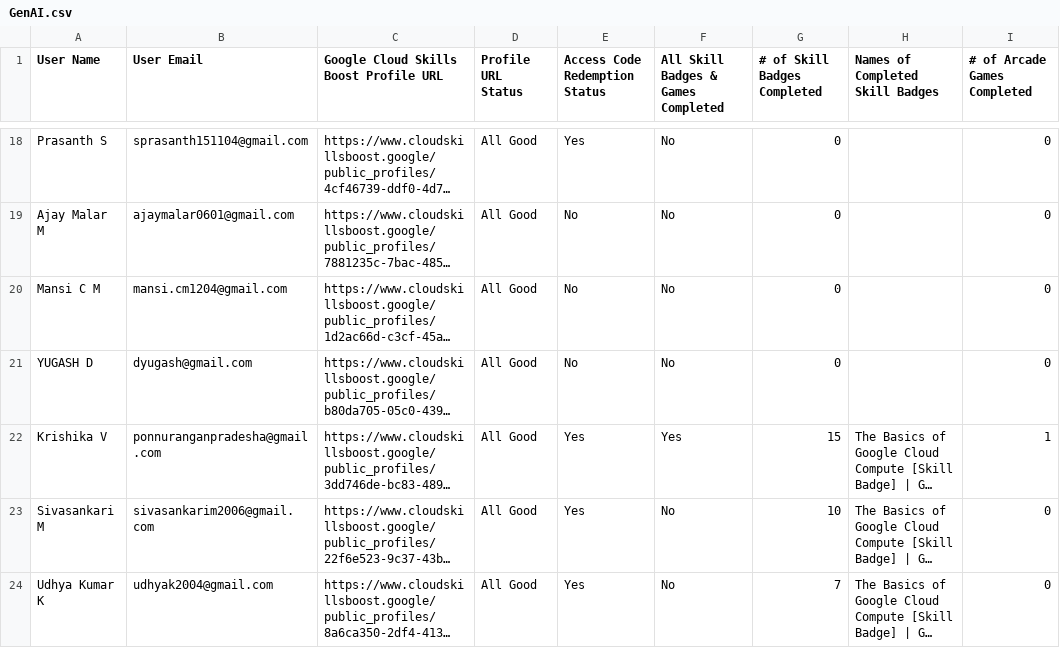
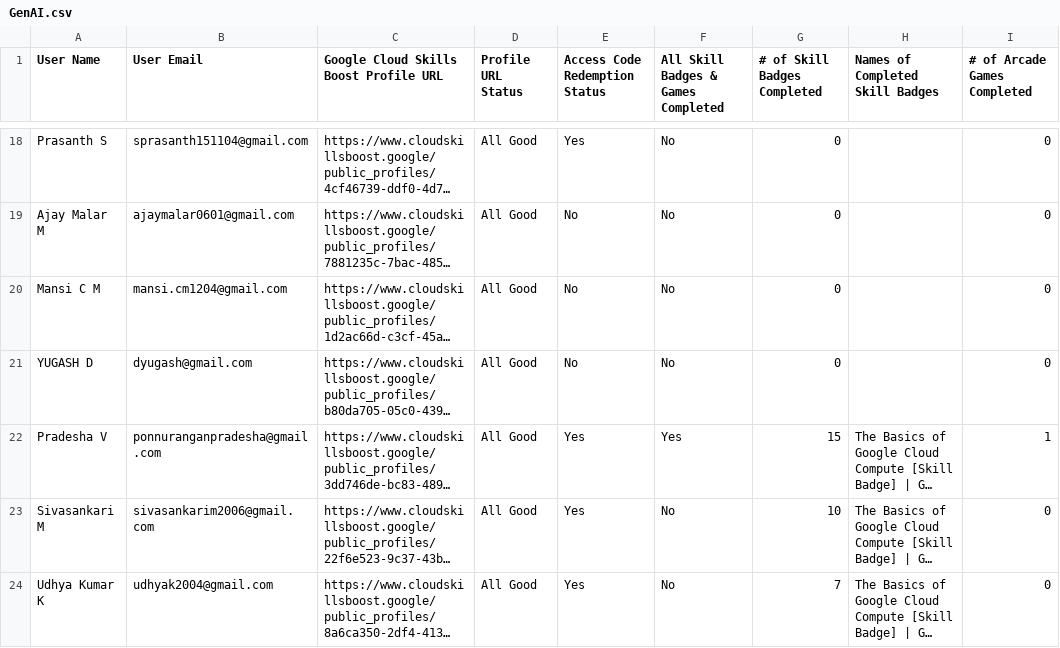
Before and after one commit to Thasneem-Fathima/Leaderboard_App, a CSV file: src/assets/GenAI.csv, drawn as a sheet; only a part is shown, gaps mark what is left out; long unchanged cells end in …; the diff names each change by its address in the sheet, - before the commit and + after, or states it on an @@ line.

Commit message:
25-20-24 file uploaded

```diff
--- a/src/assets/GenAI.csv
+++ b/src/assets/GenAI.csv
-A22 (User Name): Krishika V
+A22 (User Name): Pradesha V
```
